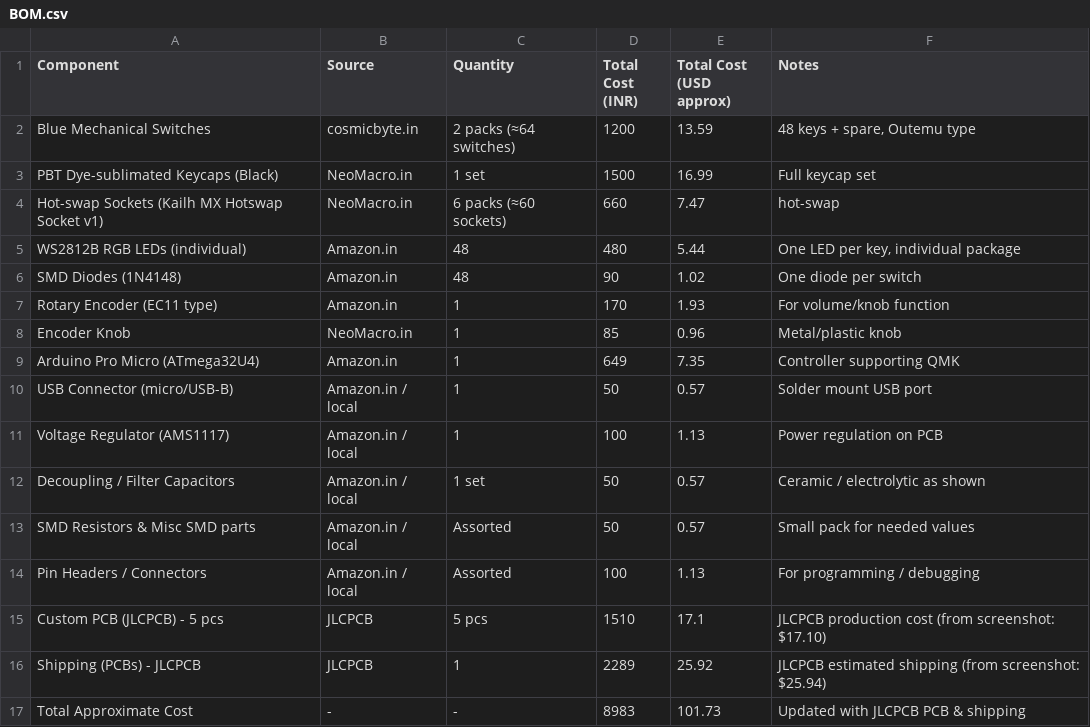
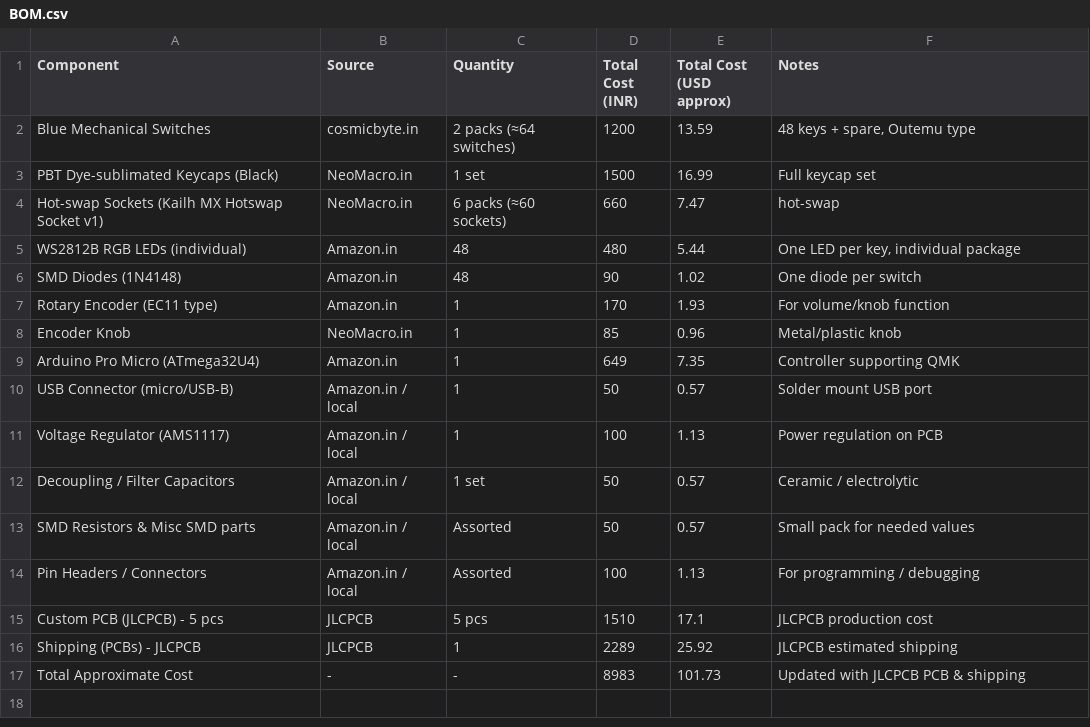
Before and after one commit to Sharanyaisme/mechkey, a CSV file: BOM.csv, drawn as a sheet.

Commit message:
Update BOM.csv

```diff
--- a/BOM.csv
+++ b/BOM.csv
@@ -11,7 +11,7 @@ USB Connector (micro/USB-B),Amazon.in / local,1,50,0.57,Solder mount USB port
 Voltage Regulator (AMS1117),Amazon.in / local,1,100,1.13,Power regulation on PCB
-Decoupling / Filter Capacitors,Amazon.in / local,1 set,50,0.57,Ceramic / electrolytic as shown
+Decoupling / Filter Capacitors,Amazon.in / local,1 set,50,0.57,Ceramic / electrolytic
 SMD Resistors & Misc SMD parts,Amazon.in / local,Assorted,50,0.57,Small pack for needed values
 Pin Headers / Connectors,Amazon.in / local,Assorted,100,1.13,For programming / debugging
-Custom PCB (JLCPCB) - 5 pcs,JLCPCB,5 pcs,1510,17.1,JLCPCB production cost (from screenshot: $17.10)
-Shipping (PCBs) - JLCPCB,JLCPCB,1,2289,25.92,JLCPCB estimated shipping (from screenshot: $25.94)
+Custom PCB (JLCPCB) - 5 pcs,JLCPCB,5 pcs,1510,17.1,JLCPCB production cost
+Shipping (PCBs) - JLCPCB,JLCPCB,1,2289,25.92,JLCPCB estimated shipping
 Total Approximate Cost,-,-,8983,101.73,Updated with JLCPCB PCB & shipping
```
